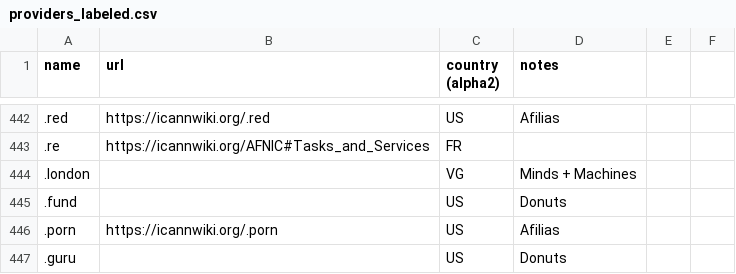
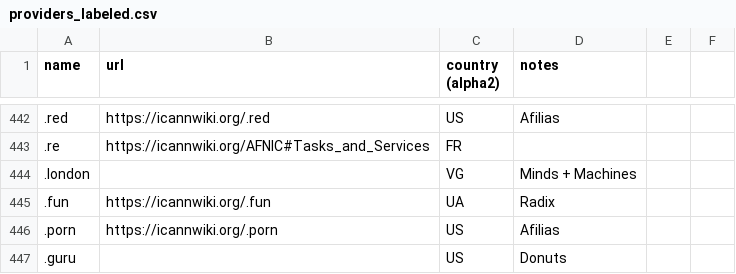
Before and after one commit to elsehow/taaraxtak, a CSV file: src/w3techs/analysis/providers_labeled.csv, drawn as a sheet; only a part is shown, gaps mark what is left out; removed rows and columns are numbered as before the commit, all else as after; the diff names each change by its address in the sheet, - before the commit and + after, or states it on an @@ line.

```diff
--- a/src/w3techs/analysis/providers_labeled.csv
+++ b/src/w3techs/analysis/providers_labeled.csv
-row 445: .fund |  | US | Donuts
+row 445: .fun | https://icannwiki.org/.fun | UA | Radix
```
Also changed, not shown: 1 other file.
